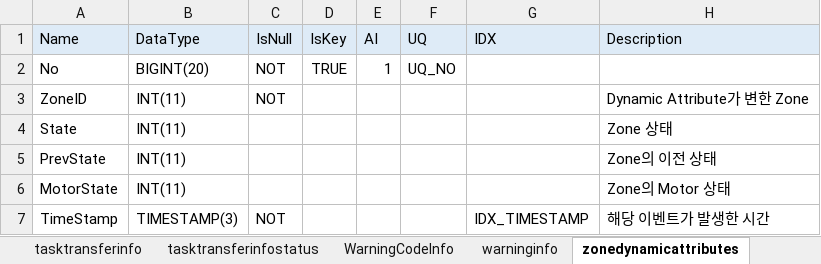
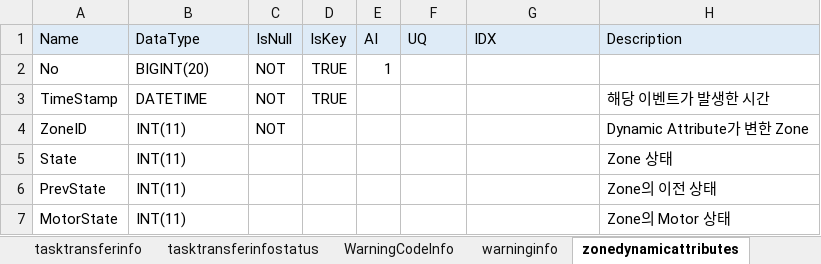
Before and after one commit to uiwwsw/monorepo-for-react, an Excel workbook: apps/conveyor/backend/sbin/R301.xlsx, sheet zonedynamicattributes, drawn as a sheet; values as stored, in another font and other column widths than the file's, no borders; removed rows and columns are numbered as before the commit, all else as after; the diff names each change by its address in the sheet, - before the commit and + after, or states it on an @@ line.

```diff
--- a/apps/conveyor/backend/sbin/R301.xlsx (sheet zonedynamicattributes)
+++ b/apps/conveyor/backend/sbin/R301.xlsx (sheet zonedynamicattributes)
-F2 (UQ): UQ_NO
+F2 (UQ): (empty)
+row 3: TimeStamp | DATETIME | NOT | TRUE |  |  |  | 해당 이벤트가 발생한 시간
-row 7: TimeStamp | TIMESTAMP(3) | NOT |  |  |  | IDX_TIMESTAMP | 해당 이벤트가 발생한 시간
```
Also changed, not shown: sheet Domain, sheet E84Jobs, sheet zoneoccupiedattributes, sheet logs, sheet E84JobStates, other sheet tabs, 17 other files.
